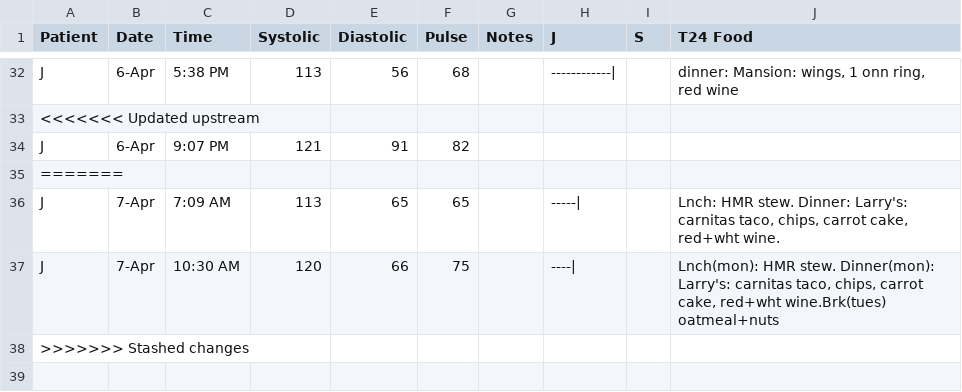
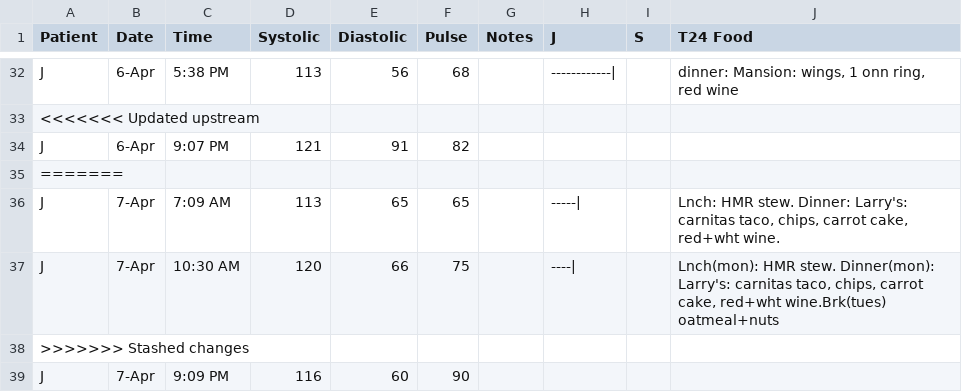
Before and after one commit to SharonAnne/VanFamCRM, a CSV file: Blood_Pressure_Log.csv, drawn as a sheet; only a part is shown, gaps mark what is left out; the diff names each change by its address in the sheet, - before the commit and + after, or states it on an @@ line.

Commit message:
add tues eve

```diff
--- a/Blood_Pressure_Log.csv
+++ b/Blood_Pressure_Log.csv
+row 39: J | 7-Apr | 9:09 PM | 116 | 60 | 90
```
